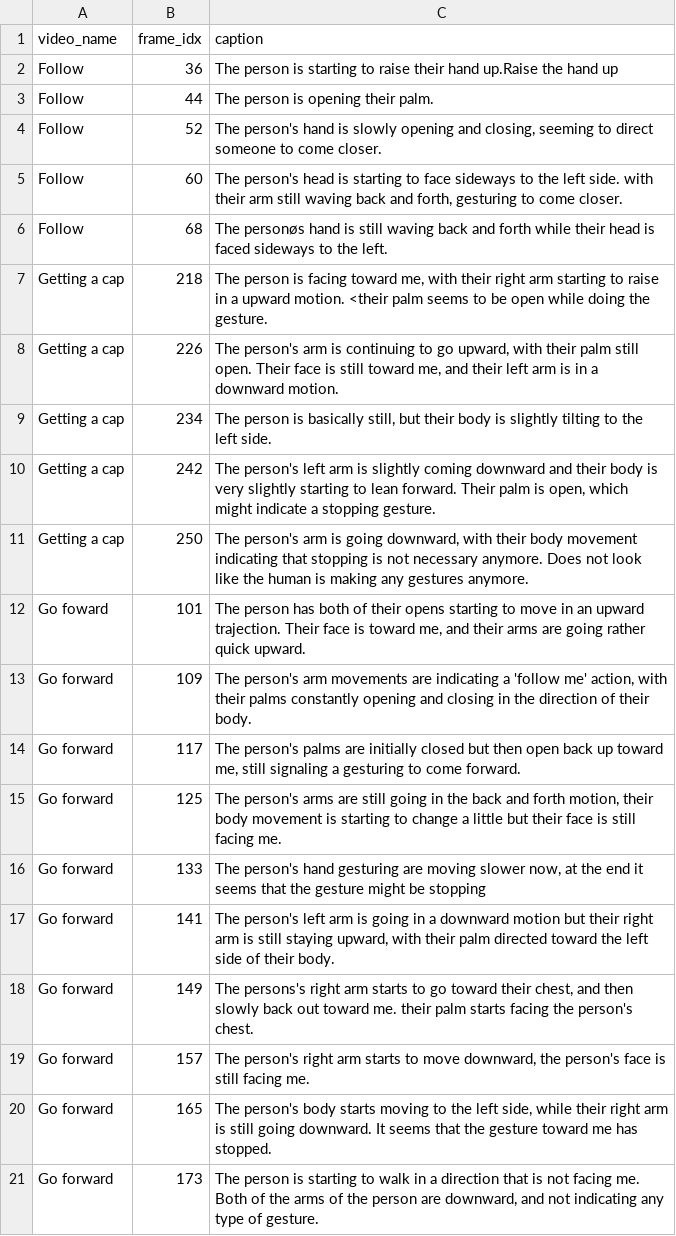
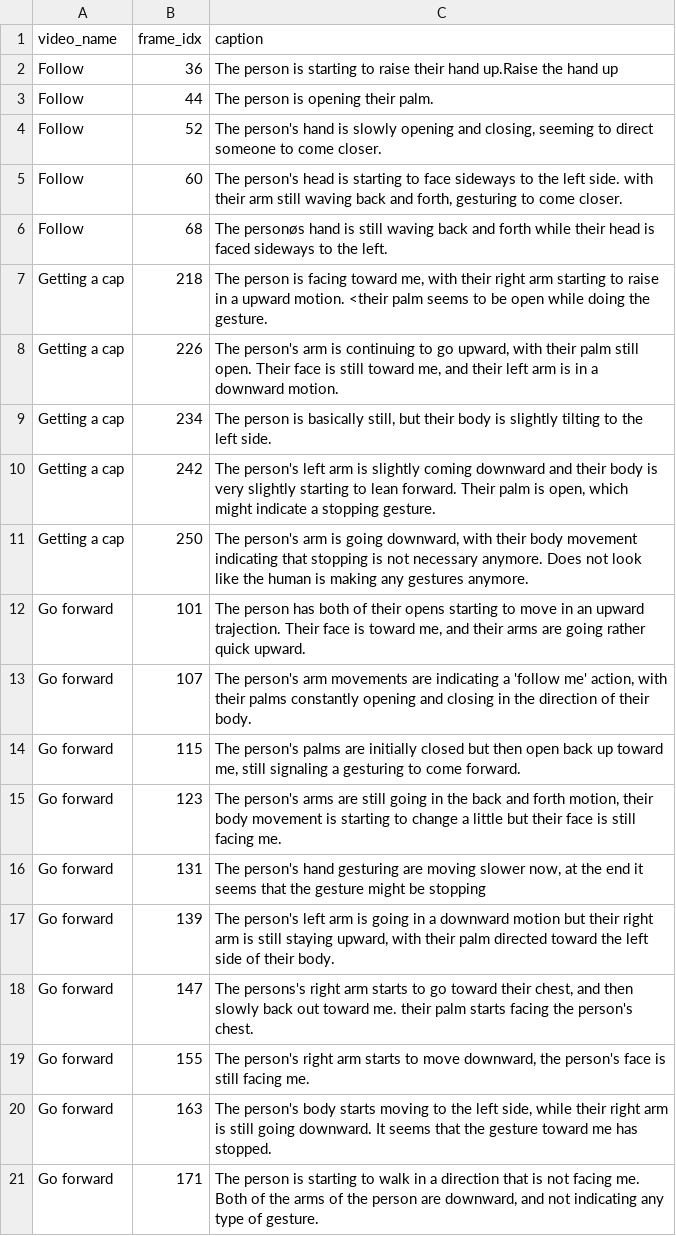
Before and after one commit to tbosse20/gest_VLM_eval, a CSV file: results/data/captions/human.csv, drawn as a sheet.

Commit message:
human metrics

```diff
--- a/results/data/captions/human.csv
+++ b/results/data/captions/human.csv
@@ -11,11 +11,11 @@ Getting a cap,242,"The person's left arm is slightly coming downward and their b
 Getting a cap,250,"The person's arm is going downward, with their body movement indicating that stopping is not necessary anymore. Does not look like the human is making any gestures anymore."
-Go foward,101,"The person has both of their opens starting to move in an upward trajection. Their face is toward me, and their arms are going rather quick upward."
-Go forward,109,"The person's arm movements are indicating a 'follow me' action, with their palms constantly opening and closing in the direction of their body."
-Go forward,117,"The person's palms are initially closed but then open back up toward me, still signaling a gesturing to come forward."
-Go forward,125,"The person's arms are still going in the back and forth motion, their body movement is starting to change a little but their face is still facing me."
-Go forward,133,"The person's hand gesturing are moving slower now, at the end it seems that the gesture might be stopping"
-Go forward,141,"The person's left arm is going in a downward motion but their right arm is still staying upward, with their palm directed toward the left side of their body."
-Go forward,149,"The persons's right arm starts to go toward their chest, and then slowly back out toward me. their palm starts facing the person's chest."
-Go forward,157,"The person's right arm starts to move downward, the person's face is still facing me."
-Go forward,165,"The person's body starts moving to the left side, while their right arm is still going downward. It seems that the gesture toward me has stopped."
-Go forward,173,"The person is starting to walk in a direction that is not facing me. Both of the arms of the person are downward, and not indicating any type of gesture."
+Go forward,101,"The person has both of their opens starting to move in an upward trajection. Their face is toward me, and their arms are going rather quick upward."
+Go forward,107,"The person's arm movements are indicating a 'follow me' action, with their palms constantly opening and closing in the direction of their body."
+Go forward,115,"The person's palms are initially closed but then open back up toward me, still signaling a gesturing to come forward."
+Go forward,123,"The person's arms are still going in the back and forth motion, their body movement is starting to change a little but their face is still facing me."
+Go forward,131,"The person's hand gesturing are moving slower now, at the end it seems that the gesture might be stopping"
+Go forward,139,"The person's left arm is going in a downward motion but their right arm is still staying upward, with their palm directed toward the left side of their body."
+Go forward,147,"The persons's right arm starts to go toward their chest, and then slowly back out toward me. their palm starts facing the person's chest."
+Go forward,155,"The person's right arm starts to move downward, the person's face is still facing me."
+Go forward,163,"The person's body starts moving to the left side, while their right arm is still going downward. It seems that the gesture toward me has stopped."
+Go forward,171,"The person is starting to walk in a direction that is not facing me. Both of the arms of the person are downward, and not indicating any type of gesture."
```
Also changed, not shown: 3 other files.
